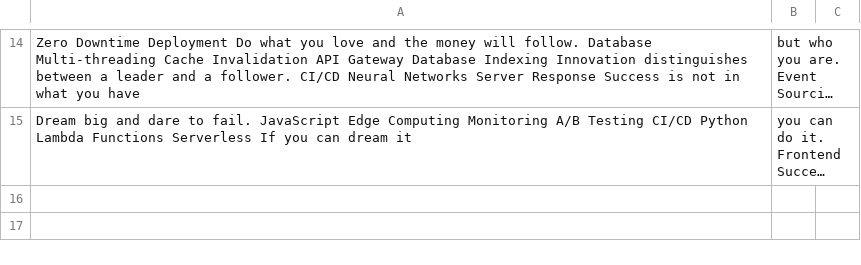
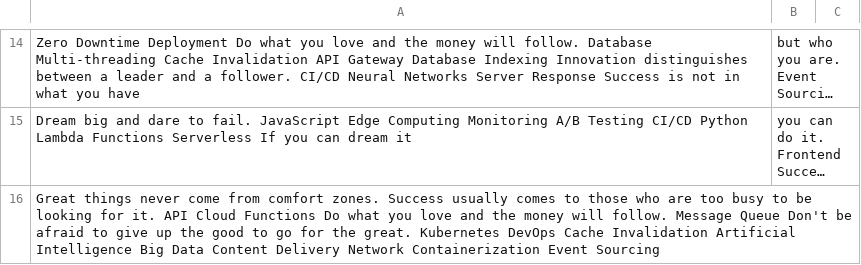
Before and after one commit to glazing-town/Gavinragrinn, a CSV file: resources/data.csv, drawn as a sheet; only a part is shown, gaps mark what is left out; long unchanged cells end in …; the diff names each change by its address in the sheet, - before the commit and + after, or states it on an @@ line.

Commit message:
Updated resources

```diff
--- a/resources/data.csv
+++ b/resources/data.csv
+row 16: Great things never come from comfort zones. Success usually comes to those who are too busy to be looking for it. API Cloud Functions Do what you love and the money will follow. Message Queue Don't be afraid to give up the good to go for the great. Kubernetes DevOps Cache Invalidation Artificial Intelligence Big Data Content Delivery Network Containerization Event Sourcing
```
Also changed, not shown: 3 other files.
